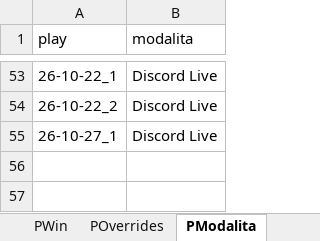
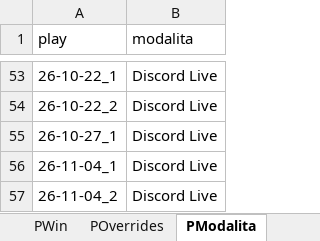
Before and after one commit to FilippoMart/WW-Discord, an Excel workbook: WWDiscordtemplate.xlsx, sheet PModalita, drawn as a sheet; only a part is shown, gaps mark what is left out; values as stored, in another font and other column widths than the file's, no borders; the diff names each change by its address in the sheet, - before the commit and + after, or states it on an @@ line.

```diff
--- a/WWDiscordtemplate.xlsx (sheet PModalita)
+++ b/WWDiscordtemplate.xlsx (sheet PModalita)
+row 56: 26-11-04_1 | Discord Live
+row 57: 26-11-04_2 | Discord Live
```
Also changed, not shown: sheet GPR, sheet PWin, sheet PRuoliPoss, sheet POverrides, sheet PNotes, 1 other file.
